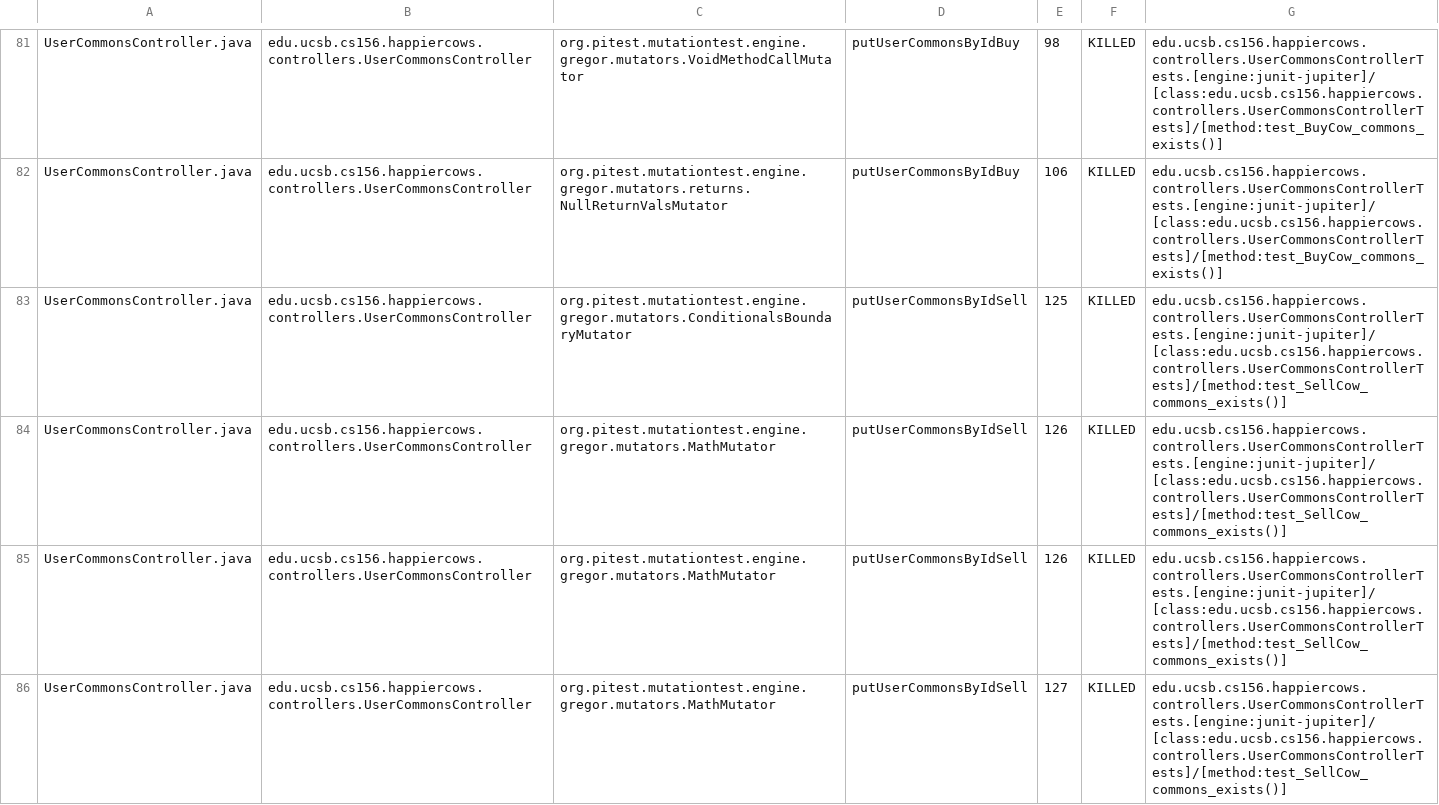
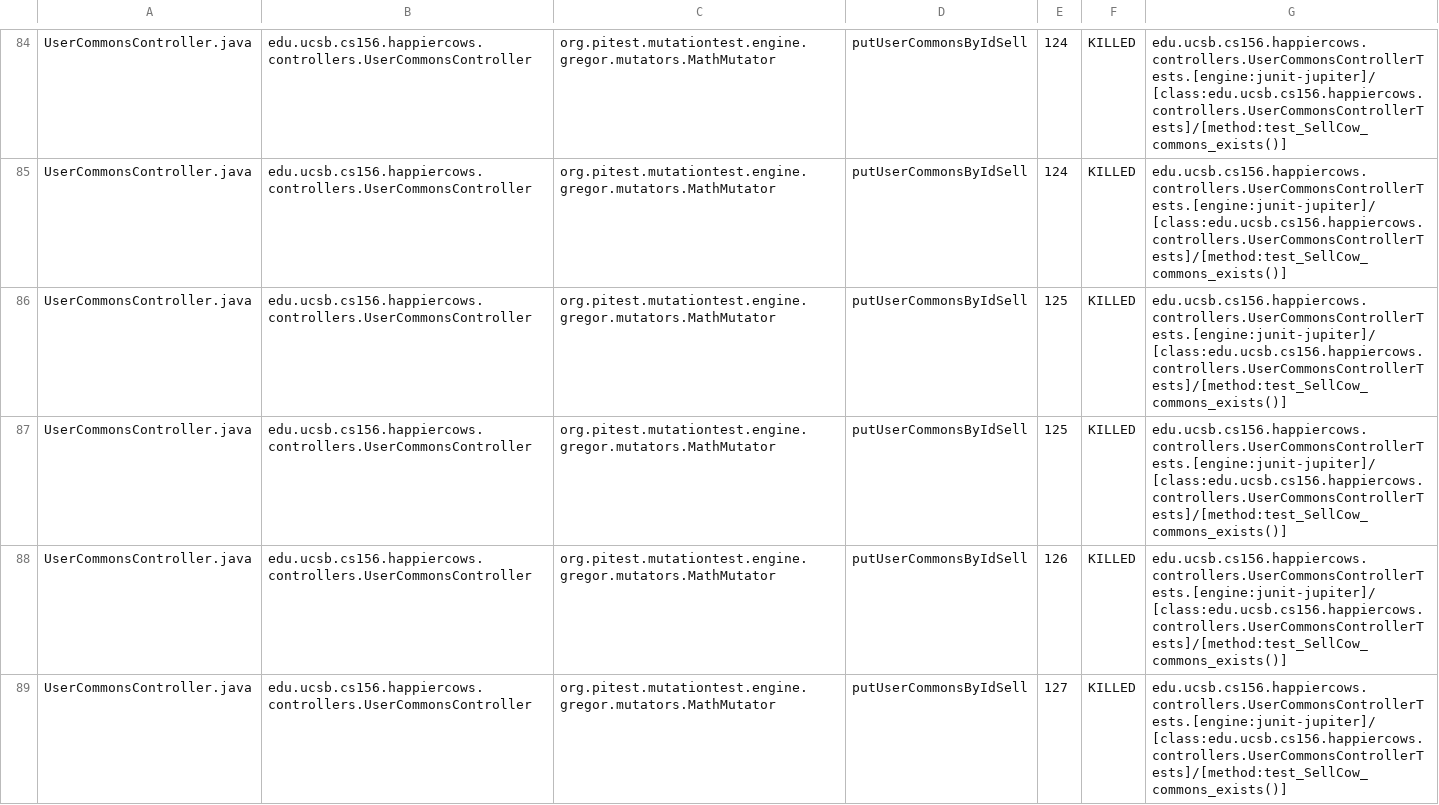
Before and after one commit to ucsb-cs156-w24/proj-happy-cows-w24-4pm-4, a CSV file: prs/15/pitest/mutations.csv, drawn as a sheet; only a part is shown, gaps mark what is left out; addresses are those after the commit; the diff covers the shown part only; the diff names each change by its address in the sheet, - before the commit and + after, or states it on an @@ line.

Commit message:
Deploying to gh-pages from @ ucsb-cs156-w24/proj-happy-cows-w24-4pm-4@6dc10d1b73b83efb4e1b95b5ace3a6aeccdf63b8 🚀

```diff
--- a/prs/15/pitest/mutations.csv
+++ b/prs/15/pitest/mutations.csv
-C84: org.pitest.mutationtest.engine.gregor.mutators.VoidMethodCallMutator
+C84: org.pitest.mutationtest.engine.gregor.mutators.MathMutator
-D84:D85: putUserCommonsByIdBuy
+D84:D85: putUserCommonsByIdSell
-E84: 98
+E84: 124
-G84:G85: edu.ucsb.cs156.happiercows.controllers.UserCommonsControllerTests.[engine:junit-jupiter]/[class:edu.ucsb.cs156.happiercows.controllers.UserCommonsControllerTests]/[method:test_BuyCow_commons_exists()]
+G84:G85: edu.ucsb.cs156.happiercows.controllers.UserCommonsControllerTests.[engine:junit-jupiter]/[class:edu.ucsb.cs156.happiercows.controllers.UserCommonsControllerTests]/[method:test_SellCow_commons_exists()]
-C85: org.pitest.mutationtest.engine.gregor.mutators.returns.NullReturnValsMutator
+C85: org.pitest.mutationtest.engine.gregor.mutators.MathMutator
-E85: 106
+E85: 124
-C86: org.pitest.mutationtest.engine.gregor.mutators.ConditionalsBoundaryMutator
+C86: org.pitest.mutationtest.engine.gregor.mutators.MathMutator
-E87: 126
+E87: 125
```
Also changed, not shown: 4 added rows, 4 removed rows and 76 edited cells elsewhere in this file, 47 other files.
